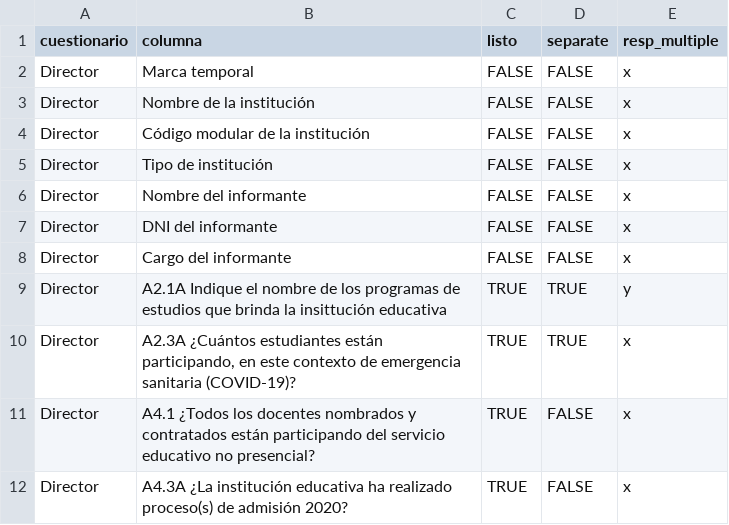
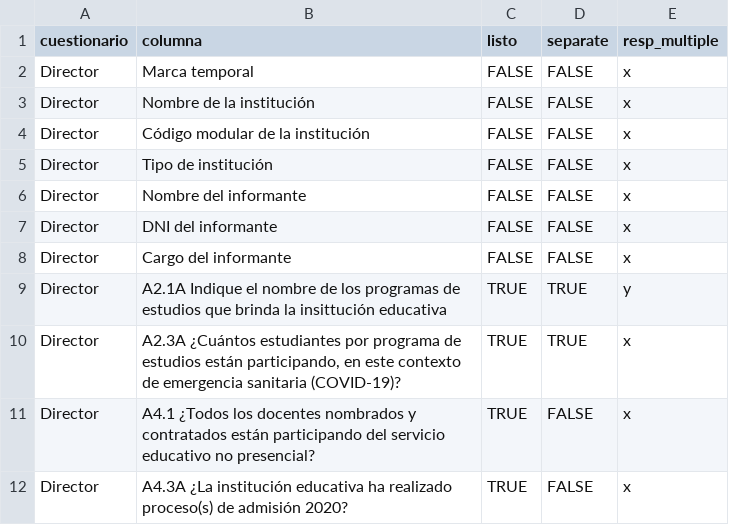
Before and after one commit to calderonsamuel/Ginstitucional, a CSV file: preguntas.csv, drawn as a sheet; only a part is shown.

```diff
--- a/preguntas.csv
+++ b/preguntas.csv
@@ -9,3 +9,3 @@ Director,Cargo del informante,FALSE,FALSE,x
 Director,A2.1A Indique el nombre de los programas de estudios que brinda la insittución educativa,TRUE,TRUE,y
-Director,"A2.3A ¿Cuántos estudiantes están participando, en este contexto de emergencia sanitaria (COVID-19)?",TRUE,TRUE,x
+Director,"A2.3A ¿Cuántos estudiantes por programa de estudios están participando, en este contexto de emergencia sanitaria (COVID-19)?",TRUE,TRUE,x
 Director,A4.1 ¿Todos los docentes nombrados y contratados están participando del servicio educativo no presencial?,TRUE,FALSE,x
```
Also changed, not shown: GP.csv, muestra.csv, 4 other files.
